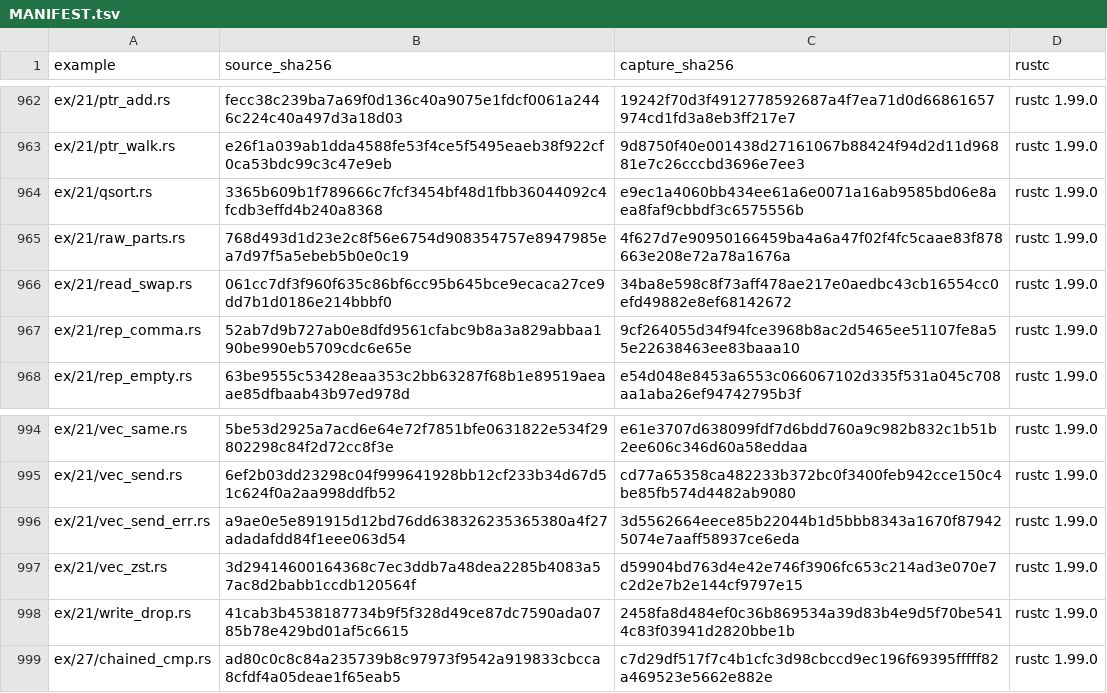
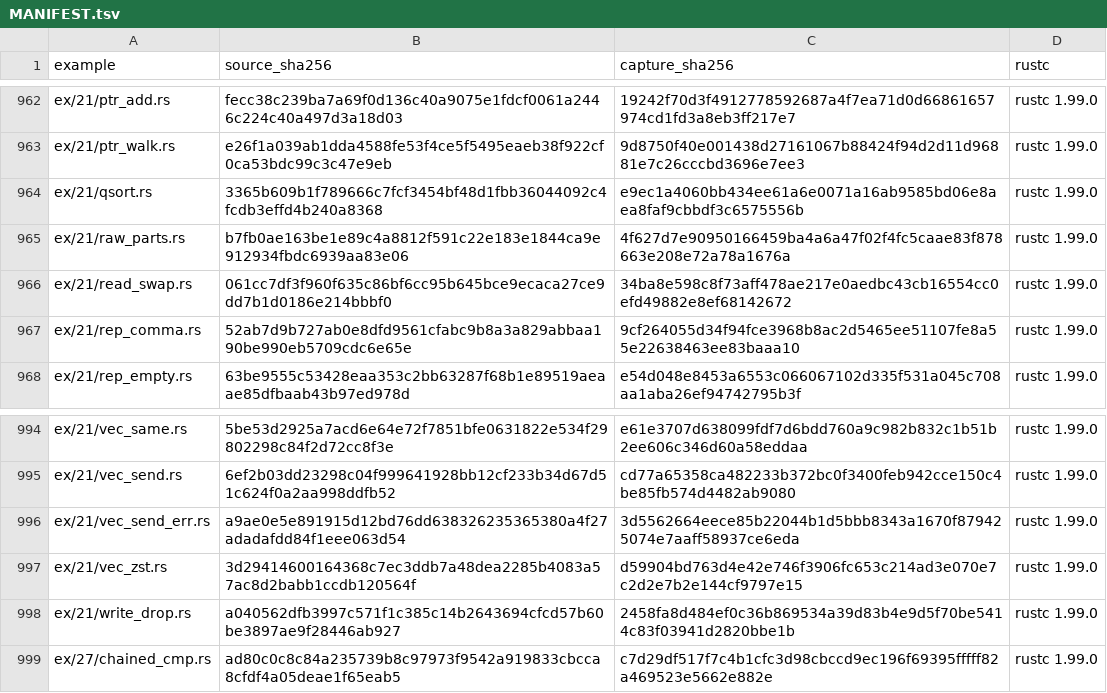
Before and after one commit to chobocho/treasure_house, a TSV file: rust/out/MANIFEST.tsv, drawn as a sheet; only a part is shown, gaps mark what is left out.

```diff
--- a/rust/out/MANIFEST.tsv
+++ b/rust/out/MANIFEST.tsv
@@ -964,3 +964,3 @@ ex/21/ptr_walk.rs	e26f1a039ab1dda4588fe53f4ce5f5495eaeb38f922cf0ca53bdc99c3c47e9
 ex/21/qsort.rs	3365b609b1f789666c7fcf3454bf48d1fbb36044092c4fcdb3effd4b240a8368	e9ec1a4060bb434ee61a6e0071a16ab9585bd06e8aea8faf9cbbdf3c6575556b	rustc 1.99.0
-ex/21/raw_parts.rs	768d493d1d23e2c8f56e6754d908354757e8947985ea7d97f5a5ebeb5b0e0c19	4f627d7e90950166459ba4a6a47f02f4fc5caae83f878663e208e72a78a1676a	rustc 1.99.0
+ex/21/raw_parts.rs	b7fb0ae163be1e89c4a8812f591c22e183e1844ca9e912934fbdc6939aa83e06	4f627d7e90950166459ba4a6a47f02f4fc5caae83f878663e208e72a78a1676a	rustc 1.99.0
 ex/21/read_swap.rs	061cc7df3f960f635c86bf6cc95b645bce9ecaca27ce9dd7b1d0186e214bbbf0	34ba8e598c8f73aff478ae217e0aedbc43cb16554cc0efd49882e8ef68142672	rustc 1.99.0
@@ -997,3 +997,3 @@ ex/21/vec_send_err.rs	a9ae0e5e891915d12bd76dd638326235365380a4f27adadafdd84f1eee
 ex/21/vec_zst.rs	3d29414600164368c7ec3ddb7a48dea2285b4083a57ac8d2babb1ccdb120564f	d59904bd763d4e42e746f3906fc653c214ad3e070e7c2d2e7b2e144cf9797e15	rustc 1.99.0
-ex/21/write_drop.rs	41cab3b4538187734b9f5f328d49ce87dc7590ada0785b78e429bd01af5c6615	2458fa8d484ef0c36b869534a39d83b4e9d5f70be5414c83f03941d2820bbe1b	rustc 1.99.0
+ex/21/write_drop.rs	a040562dfb3997c571f1c385c14b2643694cfcd57b60be3897ae9f28446ab927	2458fa8d484ef0c36b869534a39d83b4e9d5f70be5414c83f03941d2820bbe1b	rustc 1.99.0
 ex/27/chained_cmp.rs	ad80c0c8c84a235739b8c97973f9542a919833cbcca8cfdf4a05deae1f65eab5	c7d29df517f7c4b1cfc3d98cbccd9ec196f69395fffff82a469523e5662e882e	rustc 1.99.0
```
Also changed, not shown: rust/data/features.tsv, 7 other files.
